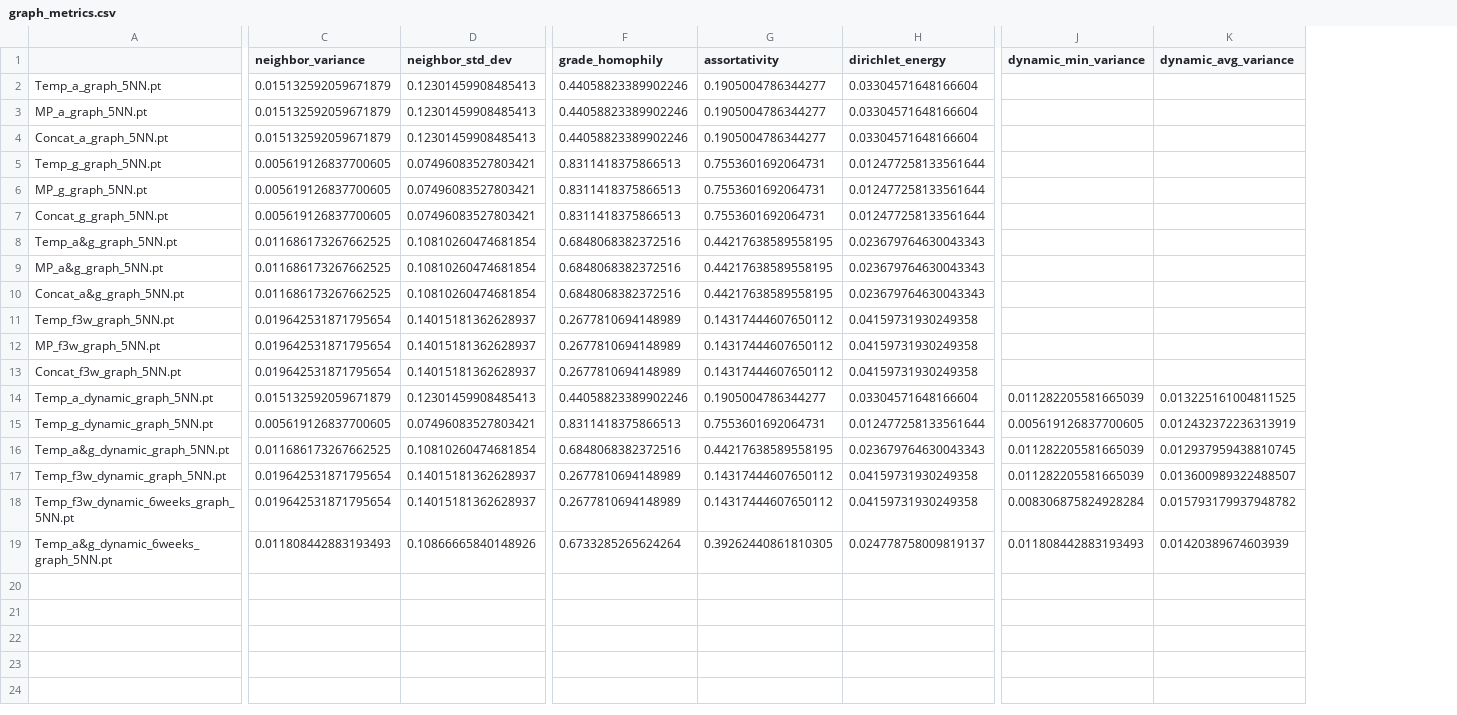
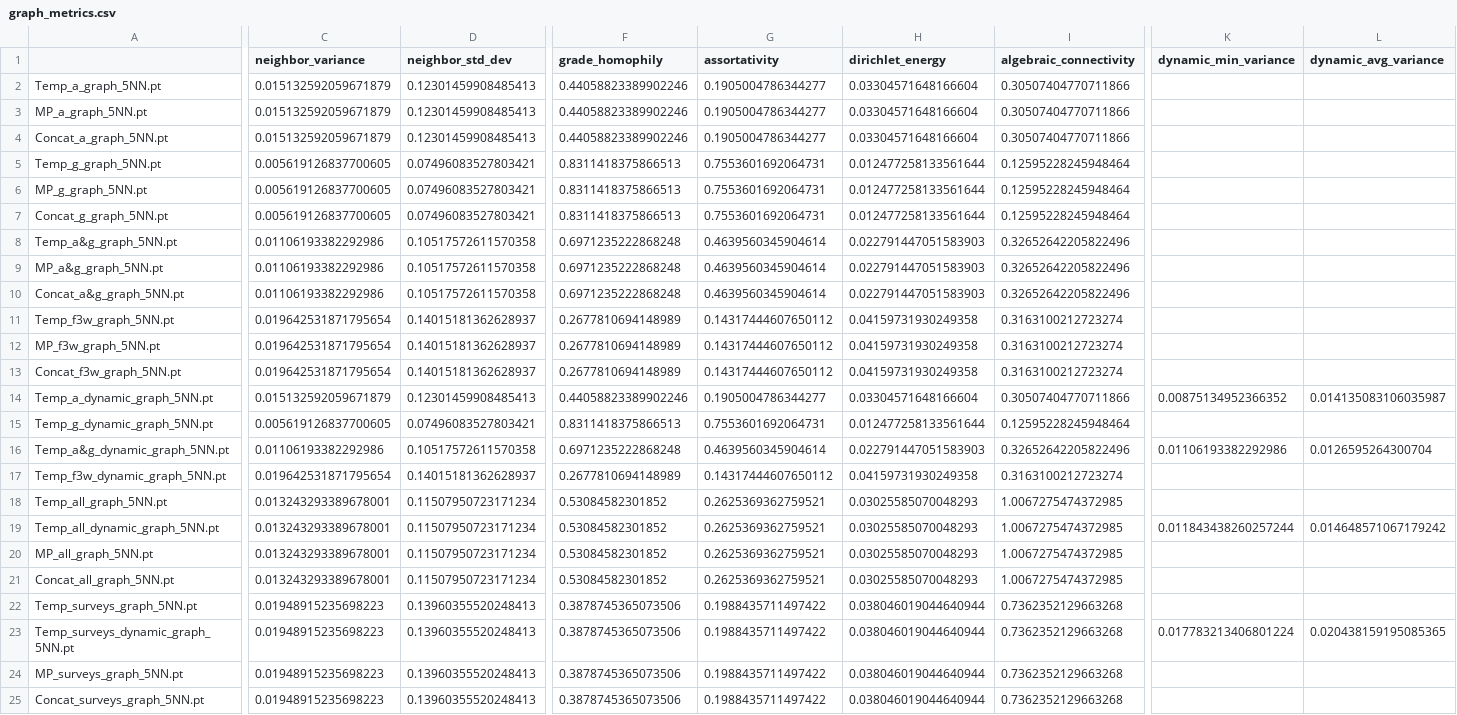
Before and after one commit to antooniojrr/EducationalPredictorGNN, a CSV file: data/metrics/graph_metrics.csv, drawn as a sheet; only a part is shown, gaps mark what is left out; removed rows and columns are numbered as before the commit, all else as after; rows hold the shown columns only; the diff covers the shown part only; the diff names each change by its address in the sheet, - before the commit and + after, or states it on an @@ line.

```diff
--- a/data/metrics/graph_metrics.csv
+++ b/data/metrics/graph_metrics.csv
+column I (algebraic_connectivity), rows 2-17: 0.30507404770711866 | 0.30507404770711866 | 0.30507404770711866 | 0.12595228245948464 | 0.12595228245948464 | 0.12595228245948464 | 0.32652642205822496 | 0.32652642205822496 | 0.32652642205822496 | 0.3163100212723274 | 0.3163100212723274 | 0.3163100212723274 | 0.30507404770711866 | 0.12595228245948464 | 0.32652642205822496 | 0.3163100212723274
-C8:C10 (neighbor_variance): 0.011686173267662525
+C8:C10 (neighbor_variance): 0.01106193382292986
-D8:D10 (neighbor_std_dev): 0.10810260474681854
+D8:D10 (neighbor_std_dev): 0.10517572611570358
-F8:F10 (grade_homophily): 0.6848068382372516
+F8:F10 (grade_homophily): 0.6971235222868248
-G8:G10 (assortativity): 0.44217638589558195
+G8:G10 (assortativity): 0.4639560345904614
-H8:H10 (dirichlet_energy): 0.023679764630043343
+H8:H10 (dirichlet_energy): 0.022791447051583903
-K14 (dynamic_min_variance): 0.011282205581665039
+K14 (dynamic_min_variance): 0.00875134952366352
-L14 (dynamic_avg_variance): 0.013225161004811525
+L14 (dynamic_avg_variance): 0.014135083106035987
-K15 (dynamic_min_variance): 0.005619126837700605
+K15 (dynamic_min_variance): (empty)
-L15 (dynamic_avg_variance): 0.012432372236313919
+L15 (dynamic_avg_variance): (empty)
-C16 (neighbor_variance): 0.011686173267662525
+C16 (neighbor_variance): 0.01106193382292986
-D16 (neighbor_std_dev): 0.10810260474681854
+D16 (neighbor_std_dev): 0.10517572611570358
-F16 (grade_homophily): 0.6848068382372516
+F16 (grade_homophily): 0.6971235222868248
-G16 (assortativity): 0.44217638589558195
+G16 (assortativity): 0.4639560345904614
-H16 (dirichlet_energy): 0.023679764630043343
+H16 (dirichlet_energy): 0.022791447051583903
-K16 (dynamic_min_variance): 0.011282205581665039
+K16 (dynamic_min_variance): 0.01106193382292986
-L16 (dynamic_avg_variance): 0.012937959438810745
+L16 (dynamic_avg_variance): 0.0126595264300704
-K17 (dynamic_min_variance): 0.011282205581665039
+K17 (dynamic_min_variance): (empty)
-L17 (dynamic_avg_variance): 0.013600989322488507
+L17 (dynamic_avg_variance): (empty)
-row 18: Temp_f3w_dynamic_6weeks_graph_5NN.pt | 0.019642531871795654 | 0.14015181362628937 | 0.2677810694148989 | 0.14317444607650112 | 0.04159731930249358 | 0.008306875824928284 | 0.015793179937948782
-row 19: Temp_a&g_dynamic_6weeks_graph_5NN.pt | 0.011808442883193493 | 0.10866665840148926 | 0.6733285265624264 | 0.39262440861810305 | 0.024778758009819137 | 0.011808442883193493 | 0.01420389674603939
+row 18: Temp_all_graph_5NN.pt | 0.013243293389678001 | 0.11507950723171234 | 0.53084582301852 | 0.2625369362759521 | 0.03025585070048293 | 1.0067275474372985
+row 19: Temp_all_dynamic_graph_5NN.pt | 0.013243293389678001 | 0.11507950723171234 | 0.53084582301852 | 0.2625369362759521 | 0.03025585070048293 | 1.0067275474372985 | 0.011843438260257244 | 0.014648571067179242
+row 20: MP_all_graph_5NN.pt | 0.013243293389678001 | 0.11507950723171234 | 0.53084582301852 | 0.2625369362759521 | 0.03025585070048293 | 1.0067275474372985
+row 21: Concat_all_graph_5NN.pt | 0.013243293389678001 | 0.11507950723171234 | 0.53084582301852 | 0.2625369362759521 | 0.03025585070048293 | 1.0067275474372985
+row 22: Temp_surveys_graph_5NN.pt | 0.01948915235698223 | 0.13960355520248413 | 0.3878745365073506 | 0.1988435711497422 | 0.038046019044640944 | 0.7362352129663268
+row 23: Temp_surveys_dynamic_graph_5NN.pt | 0.01948915235698223 | 0.13960355520248413 | 0.3878745365073506 | 0.1988435711497422 | 0.038046019044640944 | 0.7362352129663268 | 0.017783213406801224 | 0.020438159195085365
+row 24: MP_surveys_graph_5NN.pt | 0.01948915235698223 | 0.13960355520248413 | 0.3878745365073506 | 0.1988435711497422 | 0.038046019044640944 | 0.7362352129663268
+row 25: Concat_surveys_graph_5NN.pt | 0.01948915235698223 | 0.13960355520248413 | 0.3878745365073506 | 0.1988435711497422 | 0.038046019044640944 | 0.7362352129663268
```
Also changed, not shown: 2 edited cells elsewhere in this file, 44 other files.
